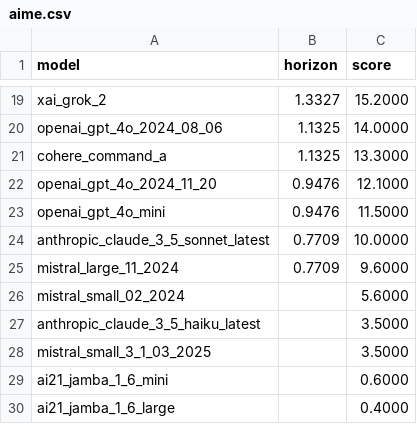
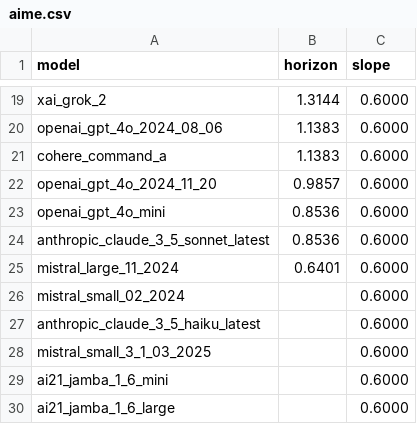
Before and after one commit to METR/cross-domain-horizon, a CSV file: data/horizons/aime.csv, drawn as a sheet; only a part is shown, gaps mark what is left out; the diff covers the shown part only; the diff names each change by its address in the sheet, - before the commit and + after, or states it on an @@ line.

```diff
--- a/data/horizons/aime.csv
+++ b/data/horizons/aime.csv
-C1: score
+C1: slope
-B19 (horizon): 1.3327
+B19 (horizon): 1.3144
-C19 (slope): 15.2000
+C19 (slope): 0.6000
-B20:B21 (horizon): 1.1325
+B20:B21 (horizon): 1.1383
-C20 (slope): 14.0000
+C20 (slope): 0.6000
-C21 (slope): 13.3000
+C21 (slope): 0.6000
-B22 (horizon): 0.9476
+B22 (horizon): 0.9857
-C22 (slope): 12.1000
+C22 (slope): 0.6000
-B23 (horizon): 0.9476
+B23 (horizon): 0.8536
-C23 (slope): 11.5000
+C23 (slope): 0.6000
-B24 (horizon): 0.7709
+B24 (horizon): 0.8536
-C24 (slope): 10.0000
+C24 (slope): 0.6000
-B25 (horizon): 0.7709
+B25 (horizon): 0.6401
-C25 (slope): 9.6000
+C25 (slope): 0.6000
-C26 (slope): 5.6000
+C26 (slope): 0.6000
-C27:C28 (slope): 3.5000
+C27:C28 (slope): 0.6000
-C30 (slope): 0.4000
+C30 (slope): 0.6000
```
Also changed, not shown: 1 added row, 1 removed row and 32 edited cells elsewhere in this file, data/all_data.csv, data/horizons/gpqa.csv, 12 other files.
